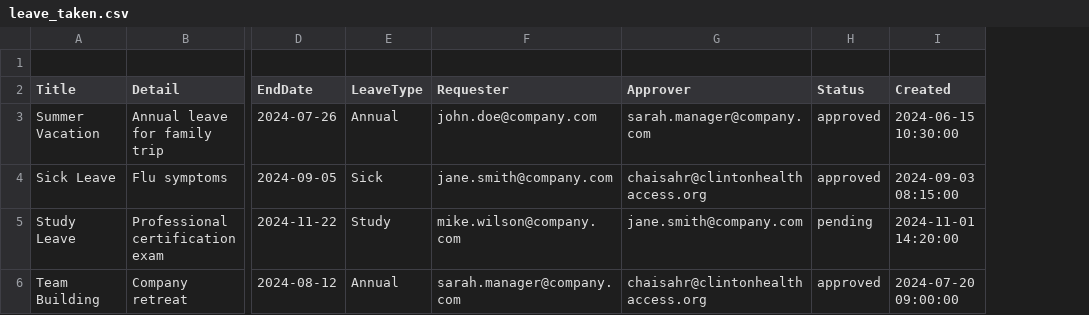
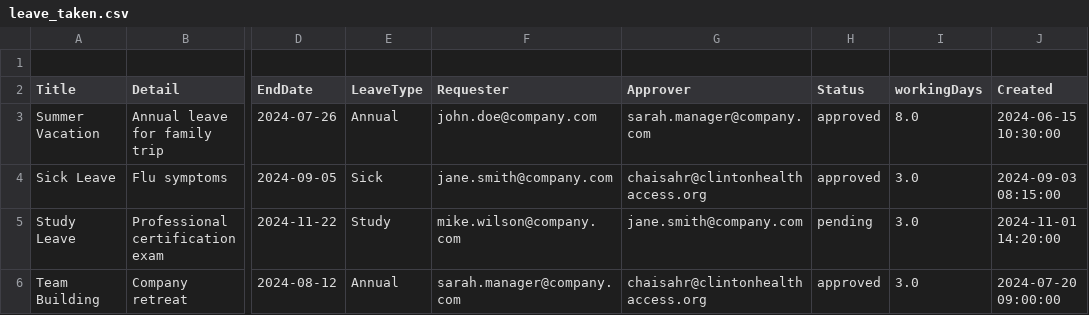
Before and after one commit to CHAISAHR/saleaveapp, a CSV file: sample_data/leave_taken.csv, drawn as a sheet; only a part is shown, gaps mark what is left out; the diff names each change by its address in the sheet, - before the commit and + after, or states it on an @@ line.

```diff
--- a/sample_data/leave_taken.csv
+++ b/sample_data/leave_taken.csv
+column I (workingDays), rows 3-6: 8.0 | 3.0 | 3.0 | 3.0
```
Also changed, not shown: 1 other file.
